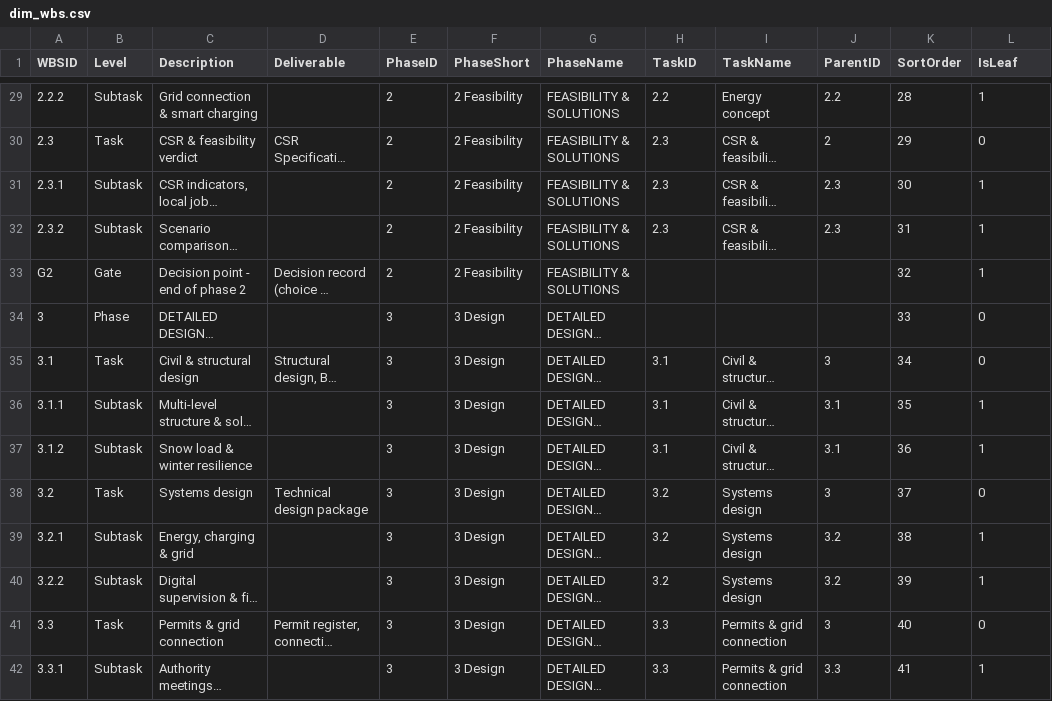
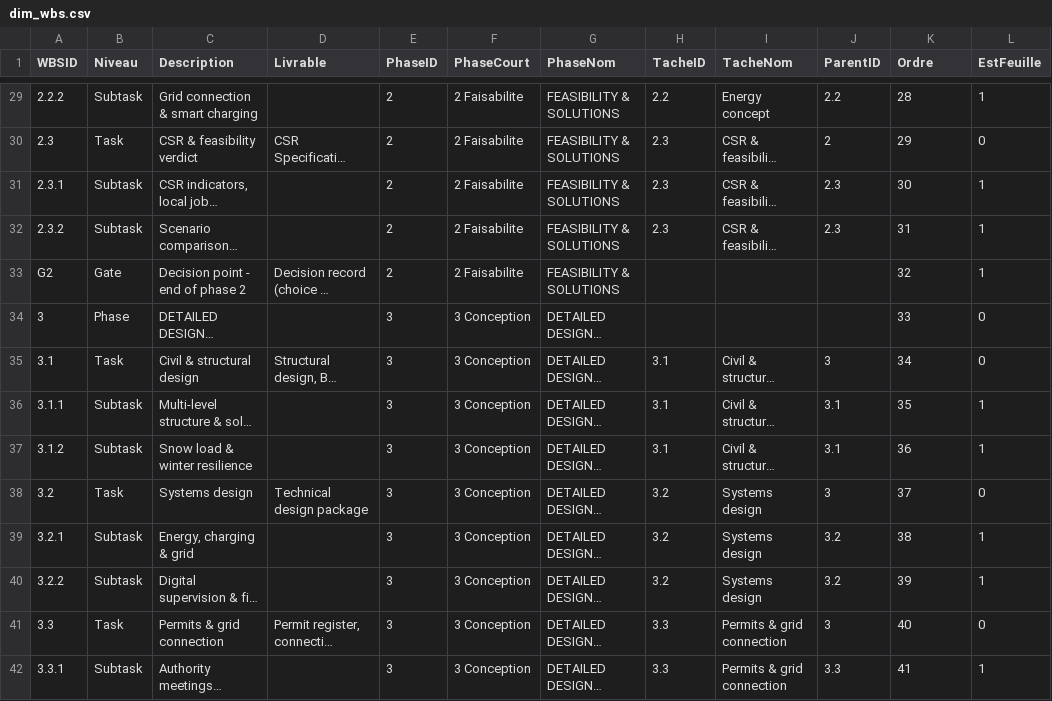
Before and after one commit to bennataliziopro/electropark_data, a CSV file: dim_wbs.csv, drawn as a sheet; only a part is shown, gaps mark what is left out; long unchanged cells end in …; the diff covers the shown part only; the diff names each change by its address in the sheet, - before the commit and + after, or states it on an @@ line.

```diff
--- a/dim_wbs.csv
+++ b/dim_wbs.csv
-B1: Level
+B1: Niveau
-D1: Deliverable
+D1: Livrable
-F1: PhaseShort
+F1: PhaseCourt
-G1: PhaseName
+G1: PhaseNom
-H1: TaskID
+H1: TacheID
-I1: TaskName
+I1: TacheNom
-K1: SortOrder
+K1: Ordre
-L1: IsLeaf
+L1: EstFeuille
-F29:F33 (PhaseCourt): 2 Feasibility
+F29:F33 (PhaseCourt): 2 Faisabilite
-F34:F42 (PhaseCourt): 3 Design
+F34:F42 (PhaseCourt): 3 Conception
```
Also changed, not shown: 71 edited cells elsewhere in this file, fait_livrable.csv.
